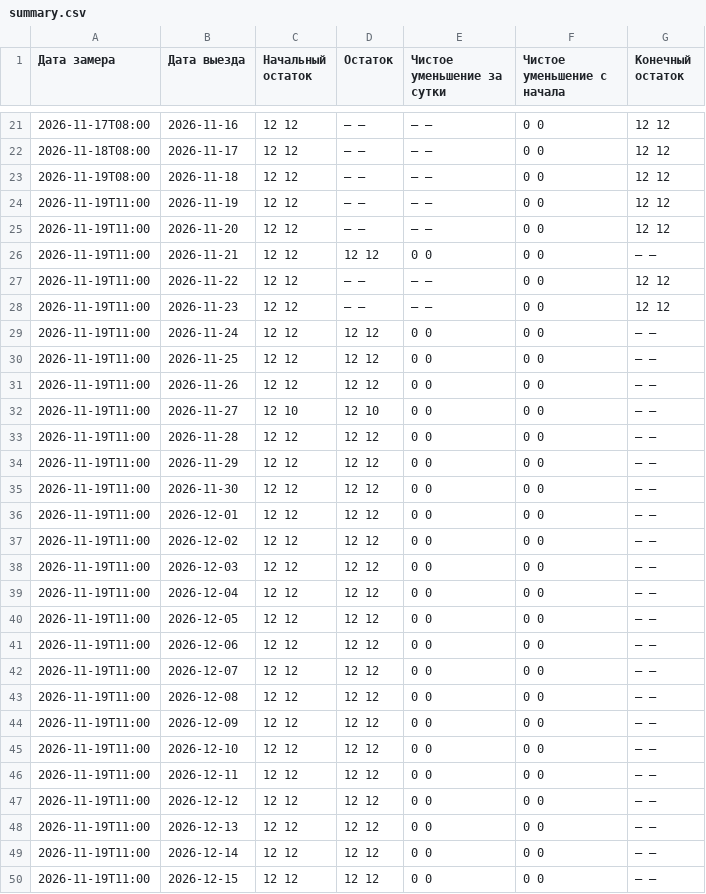
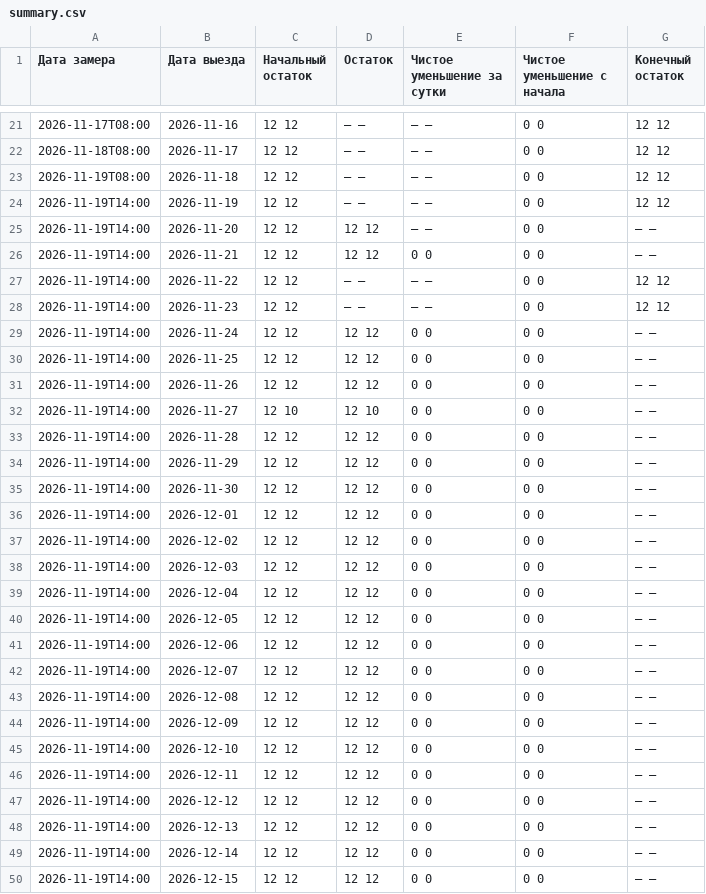
Before and after one commit to AntonioSkin/tripster-visitors-monitor, a CSV file: data/calendar_history/51192/summary.csv, drawn as a sheet; only a part is shown, gaps mark what is left out; the diff covers the shown part only.

```diff
--- a/data/calendar_history/51192/summary.csv
+++ b/data/calendar_history/51192/summary.csv
@@ -23,28 +23,28 @@
 2026-11-19T08:00,2026-11-18,12 12,— —,— —,0 0,12 12
-2026-11-19T11:00,2026-11-19,12 12,— —,— —,0 0,12 12
-2026-11-19T11:00,2026-11-20,12 12,— —,— —,0 0,12 12
-2026-11-19T11:00,2026-11-21,12 12,12 12,0 0,0 0,— —
-2026-11-19T11:00,2026-11-22,12 12,— —,— —,0 0,12 12
-2026-11-19T11:00,2026-11-23,12 12,— —,— —,0 0,12 12
-2026-11-19T11:00,2026-11-24,12 12,12 12,0 0,0 0,— —
-2026-11-19T11:00,2026-11-25,12 12,12 12,0 0,0 0,— —
-2026-11-19T11:00,2026-11-26,12 12,12 12,0 0,0 0,— —
-2026-11-19T11:00,2026-11-27,12 10,12 10,0 0,0 0,— —
-2026-11-19T11:00,2026-11-28,12 12,12 12,0 0,0 0,— —
-2026-11-19T11:00,2026-11-29,12 12,12 12,0 0,0 0,— —
-2026-11-19T11:00,2026-11-30,12 12,12 12,0 0,0 0,— —
-2026-11-19T11:00,2026-12-01,12 12,12 12,0 0,0 0,— —
-2026-11-19T11:00,2026-12-02,12 12,12 12,0 0,0 0,— —
-2026-11-19T11:00,2026-12-03,12 12,12 12,0 0,0 0,— —
-2026-11-19T11:00,2026-12-04,12 12,12 12,0 0,0 0,— —
-2026-11-19T11:00,2026-12-05,12 12,12 12,0 0,0 0,— —
-2026-11-19T11:00,2026-12-06,12 12,12 12,0 0,0 0,— —
-2026-11-19T11:00,2026-12-07,12 12,12 12,0 0,0 0,— —
-2026-11-19T11:00,2026-12-08,12 12,12 12,0 0,0 0,— —
-2026-11-19T11:00,2026-12-09,12 12,12 12,0 0,0 0,— —
-2026-11-19T11:00,2026-12-10,12 12,12 12,0 0,0 0,— —
-2026-11-19T11:00,2026-12-11,12 12,12 12,0 0,0 0,— —
-2026-11-19T11:00,2026-12-12,12 12,12 12,0 0,0 0,— —
-2026-11-19T11:00,2026-12-13,12 12,12 12,0 0,0 0,— —
-2026-11-19T11:00,2026-12-14,12 12,12 12,0 0,0 0,— —
-2026-11-19T11:00,2026-12-15,12 12,12 12,0 0,0 0,— —
+2026-11-19T14:00,2026-11-19,12 12,— —,— —,0 0,12 12
+2026-11-19T14:00,2026-11-20,12 12,12 12,— —,0 0,— —
+2026-11-19T14:00,2026-11-21,12 12,12 12,0 0,0 0,— —
+2026-11-19T14:00,2026-11-22,12 12,— —,— —,0 0,12 12
+2026-11-19T14:00,2026-11-23,12 12,— —,— —,0 0,12 12
+2026-11-19T14:00,2026-11-24,12 12,12 12,0 0,0 0,— —
+2026-11-19T14:00,2026-11-25,12 12,12 12,0 0,0 0,— —
+2026-11-19T14:00,2026-11-26,12 12,12 12,0 0,0 0,— —
+2026-11-19T14:00,2026-11-27,12 10,12 10,0 0,0 0,— —
+2026-11-19T14:00,2026-11-28,12 12,12 12,0 0,0 0,— —
+2026-11-19T14:00,2026-11-29,12 12,12 12,0 0,0 0,— —
+2026-11-19T14:00,2026-11-30,12 12,12 12,0 0,0 0,— —
+2026-11-19T14:00,2026-12-01,12 12,12 12,0 0,0 0,— —
+2026-11-19T14:00,2026-12-02,12 12,12 12,0 0,0 0,— —
+2026-11-19T14:00,2026-12-03,12 12,12 12,0 0,0 0,— —
+2026-11-19T14:00,2026-12-04,12 12,12 12,0 0,0 0,— —
+2026-11-19T14:00,2026-12-05,12 12,12 12,0 0,0 0,— —
+2026-11-19T14:00,2026-12-06,12 12,12 12,0 0,0 0,— —
+2026-11-19T14:00,2026-12-07,12 12,12 12,0 0,0 0,— —
+2026-11-19T14:00,2026-12-08,12 12,12 12,0 0,0 0,— —
+2026-11-19T14:00,2026-12-09,12 12,12 12,0 0,0 0,— —
+2026-11-19T14:00,2026-12-10,12 12,12 12,0 0,0 0,— —
+2026-11-19T14:00,2026-12-11,12 12,12 12,0 0,0 0,— —
+2026-11-19T14:00,2026-12-12,12 12,12 12,0 0,0 0,— —
+2026-11-19T14:00,2026-12-13,12 12,12 12,0 0,0 0,— —
+2026-11-19T14:00,2026-12-14,12 12,12 12,0 0,0 0,— —
+2026-11-19T14:00,2026-12-15,12 12,12 12,0 0,0 0,— —
```
Also changed, not shown: 152 edited cells elsewhere in this file, data/calendar_history/53900/summary.csv, data/calendar_history/96862/summary.csv, 25 other files.
